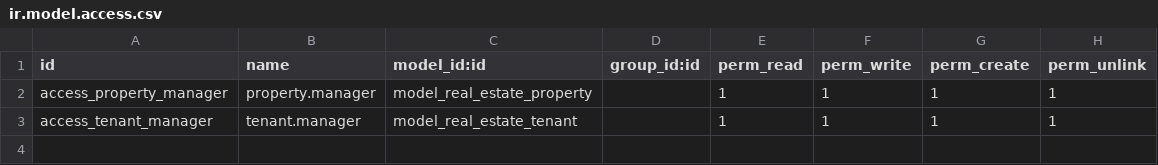
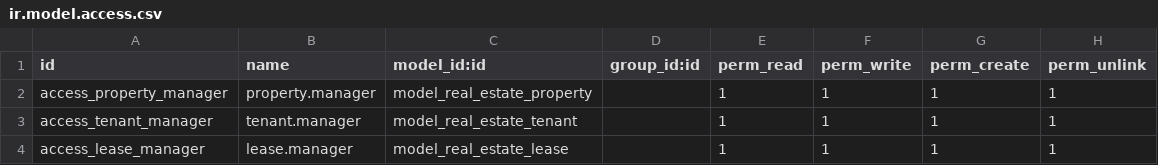
Before and after one commit to ayaosamaramadan/real_estate_project, a CSV file: real_estate/security/ir.model.access.csv, drawn as a sheet; the diff names each change by its address in the sheet, - before the commit and + after, or states it on an @@ line.

```diff
--- a/real_estate/security/ir.model.access.csv
+++ b/real_estate/security/ir.model.access.csv
+row 4: access_lease_manager | lease.manager | model_real_estate_lease |  | 1 | 1 | 1 | 1
```
Also changed, not shown: 4 other files.
